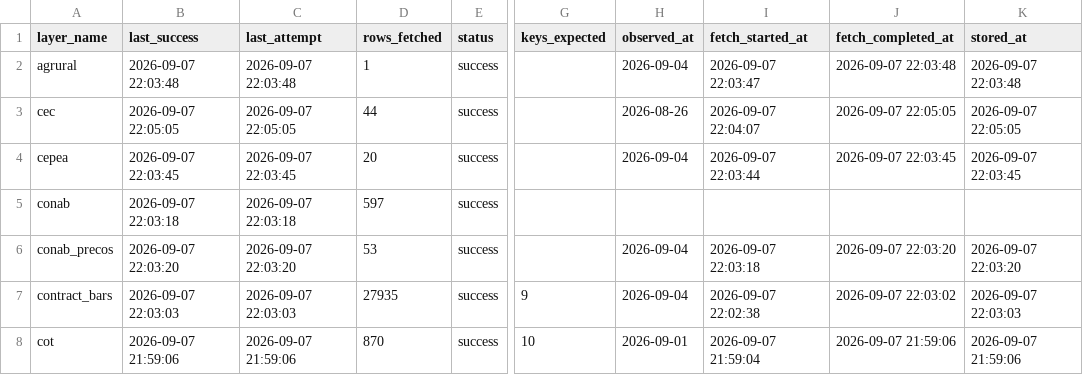
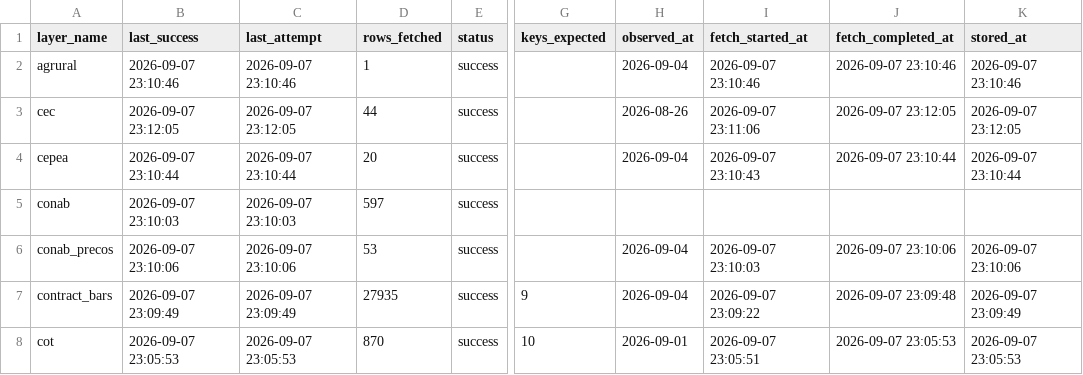
Before and after one commit to philipbergman6-glitch/Mirror-Market, a CSV file: data/history/data_freshness.csv, drawn as a sheet; only a part is shown, gaps mark what is left out; the diff covers the shown part only; the diff names each change by its address in the sheet, - before the commit and + after, or states it on an @@ line.

```diff
--- a/data/history/data_freshness.csv
+++ b/data/history/data_freshness.csv
-B2 (last_success): 2026-09-07 22:03:48
+B2 (last_success): 2026-09-07 23:10:46
-C2 (last_attempt): 2026-09-07 22:03:48
+C2 (last_attempt): 2026-09-07 23:10:46
-I2 (fetch_started_at): 2026-09-07 22:03:47
+I2 (fetch_started_at): 2026-09-07 23:10:46
-J2 (fetch_completed_at): 2026-09-07 22:03:48
+J2 (fetch_completed_at): 2026-09-07 23:10:46
-K2 (stored_at): 2026-09-07 22:03:48
+K2 (stored_at): 2026-09-07 23:10:46
-B3 (last_success): 2026-09-07 22:05:05
+B3 (last_success): 2026-09-07 23:12:05
-C3 (last_attempt): 2026-09-07 22:05:05
+C3 (last_attempt): 2026-09-07 23:12:05
-I3 (fetch_started_at): 2026-09-07 22:04:07
+I3 (fetch_started_at): 2026-09-07 23:11:06
-J3 (fetch_completed_at): 2026-09-07 22:05:05
+J3 (fetch_completed_at): 2026-09-07 23:12:05
-K3 (stored_at): 2026-09-07 22:05:05
+K3 (stored_at): 2026-09-07 23:12:05
-B4 (last_success): 2026-09-07 22:03:45
+B4 (last_success): 2026-09-07 23:10:44
-C4 (last_attempt): 2026-09-07 22:03:45
+C4 (last_attempt): 2026-09-07 23:10:44
-I4 (fetch_started_at): 2026-09-07 22:03:44
+I4 (fetch_started_at): 2026-09-07 23:10:43
-J4 (fetch_completed_at): 2026-09-07 22:03:45
+J4 (fetch_completed_at): 2026-09-07 23:10:44
-K4 (stored_at): 2026-09-07 22:03:45
+K4 (stored_at): 2026-09-07 23:10:44
-B5 (last_success): 2026-09-07 22:03:18
+B5 (last_success): 2026-09-07 23:10:03
-C5 (last_attempt): 2026-09-07 22:03:18
+C5 (last_attempt): 2026-09-07 23:10:03
-B6 (last_success): 2026-09-07 22:03:20
+B6 (last_success): 2026-09-07 23:10:06
-C6 (last_attempt): 2026-09-07 22:03:20
+C6 (last_attempt): 2026-09-07 23:10:06
-I6 (fetch_started_at): 2026-09-07 22:03:18
+I6 (fetch_started_at): 2026-09-07 23:10:03
-J6 (fetch_completed_at): 2026-09-07 22:03:20
+J6 (fetch_completed_at): 2026-09-07 23:10:06
-K6 (stored_at): 2026-09-07 22:03:20
+K6 (stored_at): 2026-09-07 23:10:06
-B7 (last_success): 2026-09-07 22:03:03
+B7 (last_success): 2026-09-07 23:09:49
-C7 (last_attempt): 2026-09-07 22:03:03
+C7 (last_attempt): 2026-09-07 23:09:49
-I7 (fetch_started_at): 2026-09-07 22:02:38
+I7 (fetch_started_at): 2026-09-07 23:09:22
-J7 (fetch_completed_at): 2026-09-07 22:03:02
+J7 (fetch_completed_at): 2026-09-07 23:09:48
-K7 (stored_at): 2026-09-07 22:03:03
+K7 (stored_at): 2026-09-07 23:09:49
-B8 (last_success): 2026-09-07 21:59:06
+B8 (last_success): 2026-09-07 23:05:53
-C8 (last_attempt): 2026-09-07 21:59:06
+C8 (last_attempt): 2026-09-07 23:05:53
-I8 (fetch_started_at): 2026-09-07 21:59:04
+I8 (fetch_started_at): 2026-09-07 23:05:51
-J8 (fetch_completed_at): 2026-09-07 21:59:06
+J8 (fetch_completed_at): 2026-09-07 23:05:53
-K8 (stored_at): 2026-09-07 21:59:06
+K8 (stored_at): 2026-09-07 23:05:53
```
Also changed, not shown: 122 edited cells elsewhere in this file, data/history/opportunity_detections.csv, data/history/origin_rankings.csv, 2 other files.
